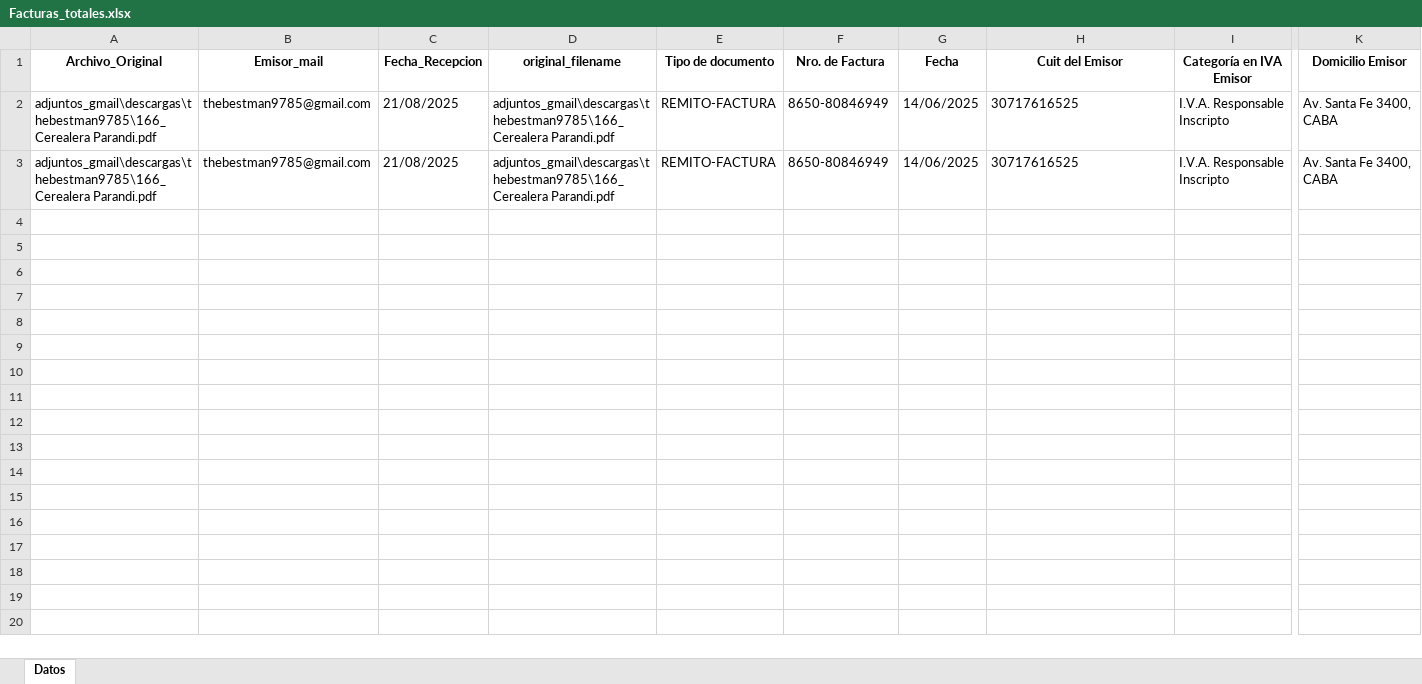
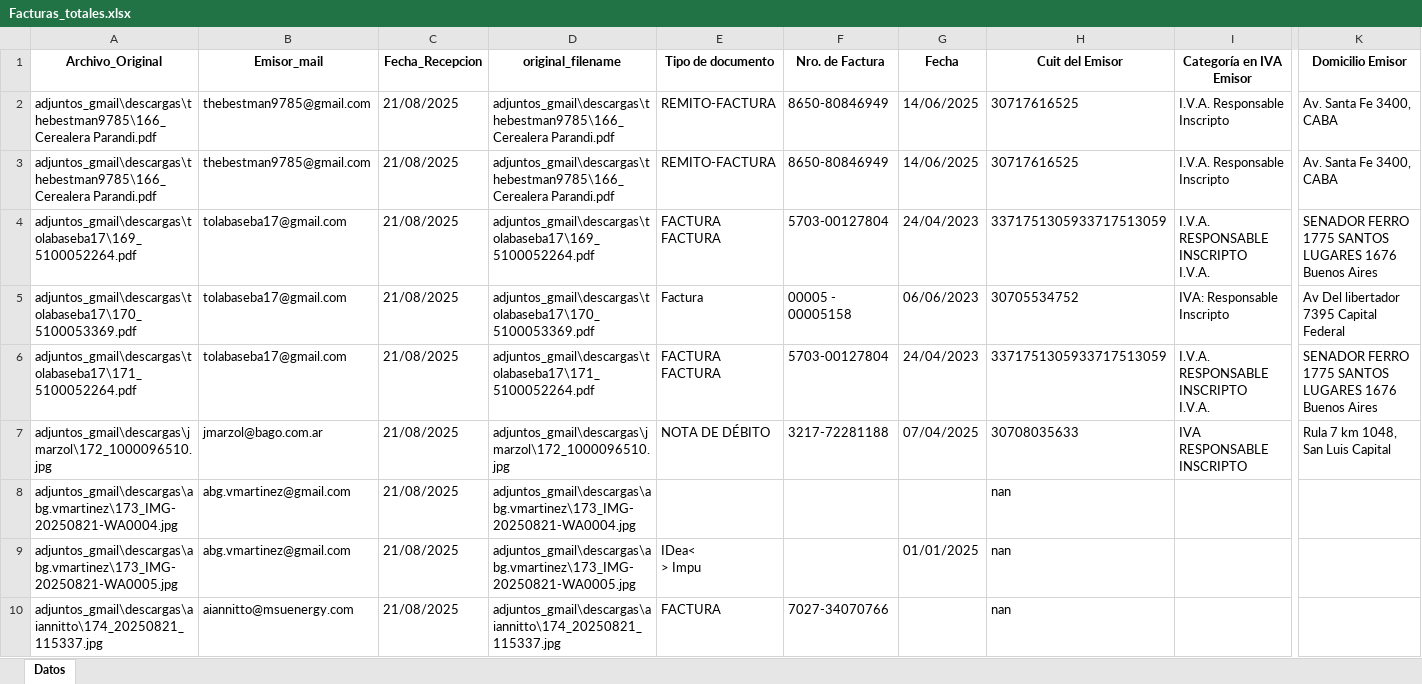
Before and after one commit to Leonardo-Caracciolo/Prototipo_IA_Streamlit, an Excel workbook: storage/workspaces/facturas/documents/Facturas_totales.xlsx, sheet Datos, drawn as a sheet; only a part is shown, gaps mark what is left out; values as stored, in another font and other column widths than the file's, no borders; rows hold the shown columns only; ↵ is a line break in a cell; the diff covers the shown part only; the diff names each change by its address in the sheet, - before the commit and + after, or states it on an @@ line.

```diff
--- a/storage/workspaces/facturas/documents/Facturas_totales.xlsx (sheet Datos)
+++ b/storage/workspaces/facturas/documents/Facturas_totales.xlsx (sheet Datos)
+row 4: adjuntos_gmail\descargas\tolabaseba17\169_5100052264.pdf | tolabaseba17@gmail.com | 21/08/2025 | adjuntos_gmail\descargas\tolabaseba17\169_5100052264.pdf | FACTURA ↵ FACTURA | 5703-00127804 | 24/04/2023 | 3371751305933717513059 | I.V.A. RESPONSABLE INSCRIPTO ↵ I.V.A. | SENADOR FERRO 1775 SANTOS LUGARES 1676 Buenos Aires
+row 5: adjuntos_gmail\descargas\tolabaseba17\170_5100053369.pdf | tolabaseba17@gmail.com | 21/08/2025 | adjuntos_gmail\descargas\tolabaseba17\170_5100053369.pdf | Factura | 00005 - 00005158 | 06/06/2023 | 30705534752 | IVA: Responsable Inscripto | Av Del libertador 7395 Capital Federal
+row 6: adjuntos_gmail\descargas\tolabaseba17\171_5100052264.pdf | tolabaseba17@gmail.com | 21/08/2025 | adjuntos_gmail\descargas\tolabaseba17\171_5100052264.pdf | FACTURA ↵ FACTURA | 5703-00127804 | 24/04/2023 | 3371751305933717513059 | I.V.A. RESPONSABLE INSCRIPTO ↵ I.V.A. | SENADOR FERRO 1775 SANTOS LUGARES 1676 Buenos Aires
+row 7: adjuntos_gmail\descargas\jmarzol\172_1000096510.jpg | jmarzol@bago.com.ar | 21/08/2025 | adjuntos_gmail\descargas\jmarzol\172_1000096510.jpg | NOTA DE DÉBITO | 3217-72281188 | 07/04/2025 | 30708035633 | IVA RESPONSABLE INSCRIPTO | Rula 7 km 1048, San Luis Capital
+row 8: adjuntos_gmail\descargas\abg.vmartinez\173_IMG-20250821-WA0004.jpg | abg.vmartinez@gmail.com | 21/08/2025 | adjuntos_gmail\descargas\abg.vmartinez\173_IMG-20250821-WA0004.jpg |  |  |  | nan
+row 9: adjuntos_gmail\descargas\abg.vmartinez\173_IMG-20250821-WA0005.jpg | abg.vmartinez@gmail.com | 21/08/2025 | adjuntos_gmail\descargas\abg.vmartinez\173_IMG-20250821-WA0005.jpg | IDea< ↵ > Impu |  | 01/01/2025 | nan
+row 10: adjuntos_gmail\descargas\aiannitto\174_20250821_115337.jpg | aiannitto@msuenergy.com | 21/08/2025 | adjuntos_gmail\descargas\aiannitto\174_20250821_115337.jpg | FACTURA | 7027-34070766 |  | nan
```
Also changed, not shown: 6 added rows elsewhere in this sheet, 6 other files.
